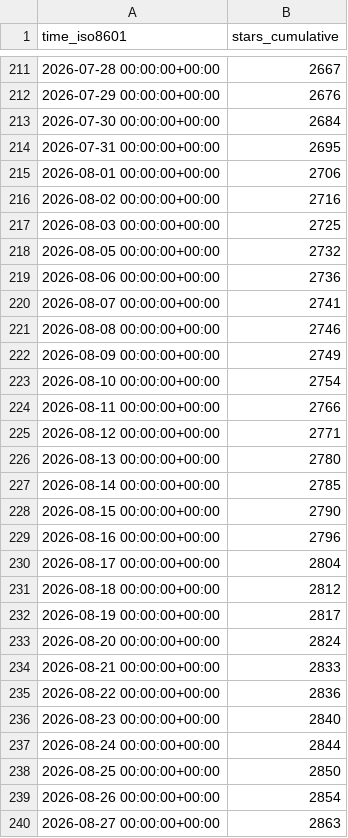
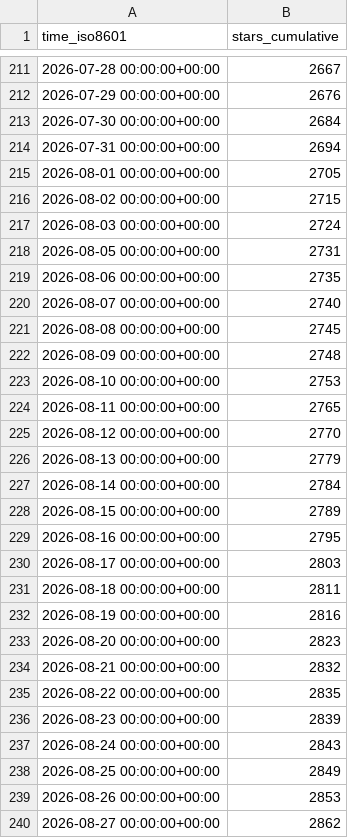
Before and after one commit to maziggy/bambuddy, a CSV file: maziggy/bambuddy/ghrs-data/stargazers.csv, drawn as a sheet; only a part is shown, gaps mark what is left out; the diff covers the shown part only.

```diff
--- a/maziggy/bambuddy/ghrs-data/stargazers.csv
+++ b/maziggy/bambuddy/ghrs-data/stargazers.csv
@@ -213,28 +213,28 @@ time_iso8601,stars_cumulative
 2026-07-30 00:00:00+00:00,2684
-2026-07-31 00:00:00+00:00,2695
-2026-08-01 00:00:00+00:00,2706
-2026-08-02 00:00:00+00:00,2716
-2026-08-03 00:00:00+00:00,2725
-2026-08-05 00:00:00+00:00,2732
-2026-08-06 00:00:00+00:00,2736
-2026-08-07 00:00:00+00:00,2741
-2026-08-08 00:00:00+00:00,2746
-2026-08-09 00:00:00+00:00,2749
-2026-08-10 00:00:00+00:00,2754
-2026-08-11 00:00:00+00:00,2766
-2026-08-12 00:00:00+00:00,2771
-2026-08-13 00:00:00+00:00,2780
-2026-08-14 00:00:00+00:00,2785
-2026-08-15 00:00:00+00:00,2790
-2026-08-16 00:00:00+00:00,2796
-2026-08-17 00:00:00+00:00,2804
-2026-08-18 00:00:00+00:00,2812
-2026-08-19 00:00:00+00:00,2817
-2026-08-20 00:00:00+00:00,2824
-2026-08-21 00:00:00+00:00,2833
-2026-08-22 00:00:00+00:00,2836
-2026-08-23 00:00:00+00:00,2840
-2026-08-24 00:00:00+00:00,2844
-2026-08-25 00:00:00+00:00,2850
-2026-08-26 00:00:00+00:00,2854
-2026-08-27 00:00:00+00:00,2863
+2026-07-31 00:00:00+00:00,2694
+2026-08-01 00:00:00+00:00,2705
+2026-08-02 00:00:00+00:00,2715
+2026-08-03 00:00:00+00:00,2724
+2026-08-05 00:00:00+00:00,2731
+2026-08-06 00:00:00+00:00,2735
+2026-08-07 00:00:00+00:00,2740
+2026-08-08 00:00:00+00:00,2745
+2026-08-09 00:00:00+00:00,2748
+2026-08-10 00:00:00+00:00,2753
+2026-08-11 00:00:00+00:00,2765
+2026-08-12 00:00:00+00:00,2770
+2026-08-13 00:00:00+00:00,2779
+2026-08-14 00:00:00+00:00,2784
+2026-08-15 00:00:00+00:00,2789
+2026-08-16 00:00:00+00:00,2795
+2026-08-17 00:00:00+00:00,2803
+2026-08-18 00:00:00+00:00,2811
+2026-08-19 00:00:00+00:00,2816
+2026-08-20 00:00:00+00:00,2823
+2026-08-21 00:00:00+00:00,2832
+2026-08-22 00:00:00+00:00,2835
+2026-08-23 00:00:00+00:00,2839
+2026-08-24 00:00:00+00:00,2843
+2026-08-25 00:00:00+00:00,2849
+2026-08-26 00:00:00+00:00,2853
+2026-08-27 00:00:00+00:00,2862
```
Also changed, not shown: 1 added row and 7 edited cells elsewhere in this file.
